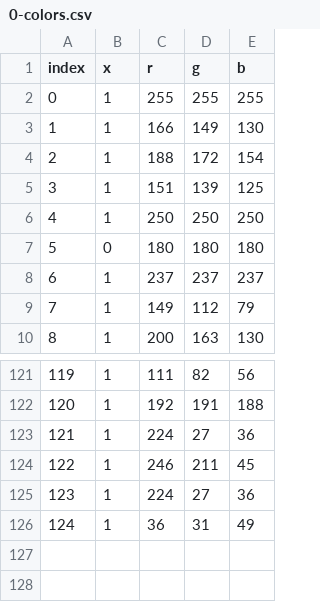
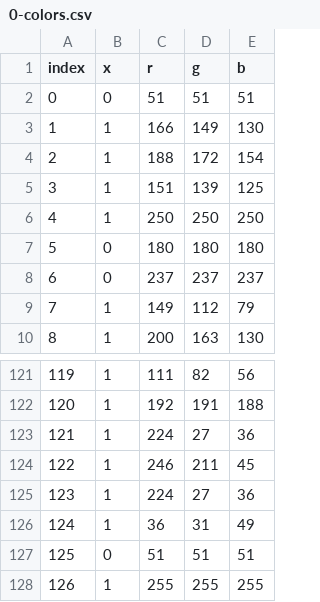
Before and after one commit to ThomasGysemans/IUT-Microsoft-World-Conquest, a CSV file: assets/0-colors.csv, drawn as a sheet; only a part is shown, gaps mark what is left out.

Commit message:
Add classes and fix a few colors

```diff
--- a/assets/0-colors.csv
+++ b/assets/0-colors.csv
@@ -1,3 +1,3 @@
 index,x,r,g,b
-0,1,255,255,255
+0,0,51,51,51
 1,1,166,149,130
@@ -7,3 +7,3 @@ index,x,r,g,b
 5,0,180,180,180
-6,1,237,237,237
+6,0,237,237,237
 7,1,149,112,79
@@ -126 +126,3 @@ index,x,r,g,b
 124,1,36,31,49
+125,0,51,51,51
+126,1,255,255,255
```
Also changed, not shown: 8 other files.
